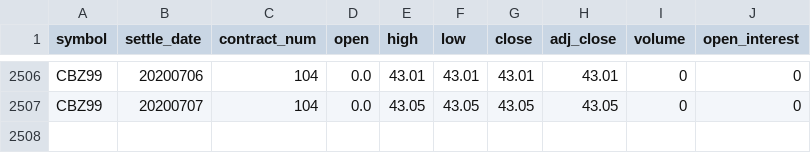
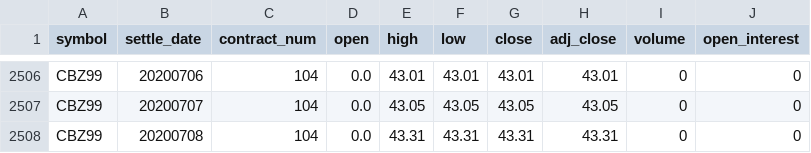
Before and after one commit to bgithub1/volgrid, a CSV file: volgrid/df_cash_futures_CB.csv, drawn as a sheet; only a part is shown, gaps mark what is left out.

```diff
--- a/volgrid/df_cash_futures_CB.csv
+++ b/volgrid/df_cash_futures_CB.csv
@@ -2507 +2507,2 @@ CBZ99,20200706,104,0.0,43.01,43.01,43.01,43.01,0,0
 CBZ99,20200707,104,0.0,43.05,43.05,43.05,43.05,0,0
+CBZ99,20200708,104,0.0,43.31,43.31,43.31,43.31,0,0
```
Also changed, not shown: volgrid/df_iv_skew_CB.csv, volgrid/df_iv_skew_NG.csv, 2 other files.
